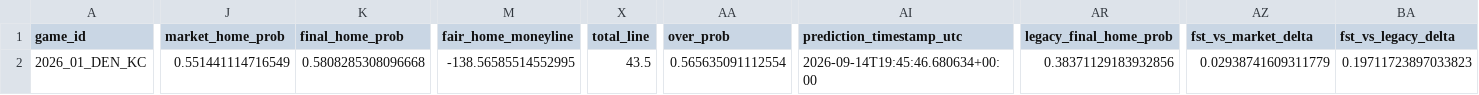
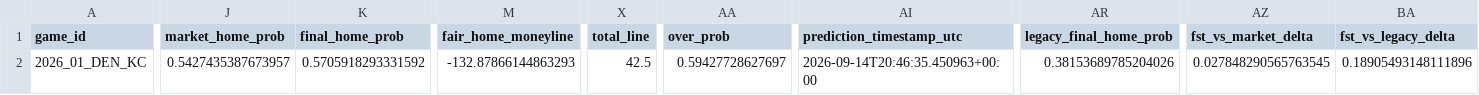
Before and after one commit to levine26/nfl-forecast-model, a CSV file: outputs/this_week.csv, drawn as a sheet; only a part is shown, gaps mark what is left out; the diff covers the shown part only; the diff names each change by its address in the sheet, - before the commit and + after, or states it on an @@ line.

```diff
--- a/outputs/this_week.csv
+++ b/outputs/this_week.csv
-J2 (market_home_prob): 0.551441114716549
+J2 (market_home_prob): 0.5427435387673957
-K2 (final_home_prob): 0.5808285308096668
+K2 (final_home_prob): 0.5705918293331592
-M2 (fair_home_moneyline): -138.56585514552995
+M2 (fair_home_moneyline): -132.87866144863293
-X2 (total_line): 43.5
+X2 (total_line): 42.5
-AA2 (over_prob): 0.565635091112554
+AA2 (over_prob): 0.59427728627697
-AI2 (prediction_timestamp_utc): 2026-09-14T19:45:46.680634+00:00
+AI2 (prediction_timestamp_utc): 2026-09-14T20:46:35.450963+00:00
-AR2 (legacy_final_home_prob): 0.38371129183932856
+AR2 (legacy_final_home_prob): 0.38153689785204026
-AZ2 (fst_vs_market_delta): 0.02938741609311779
+AZ2 (fst_vs_market_delta): 0.027848290565763545
-BA2 (fst_vs_legacy_delta): 0.19711723897033823
+BA2 (fst_vs_legacy_delta): 0.18905493148111896
```
Also changed, not shown: 1 edited cell elsewhere in this file, outputs/market_t120_research.csv, 2 other files.
